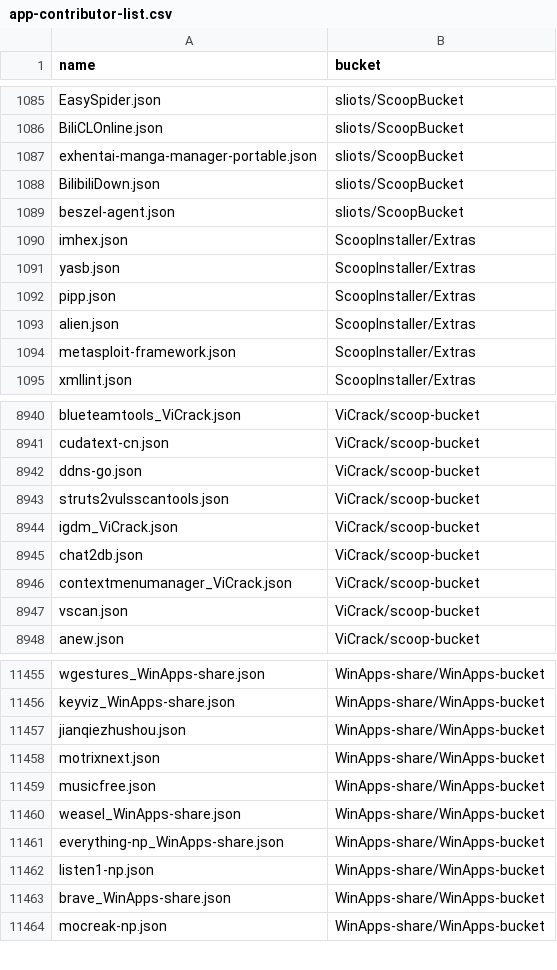
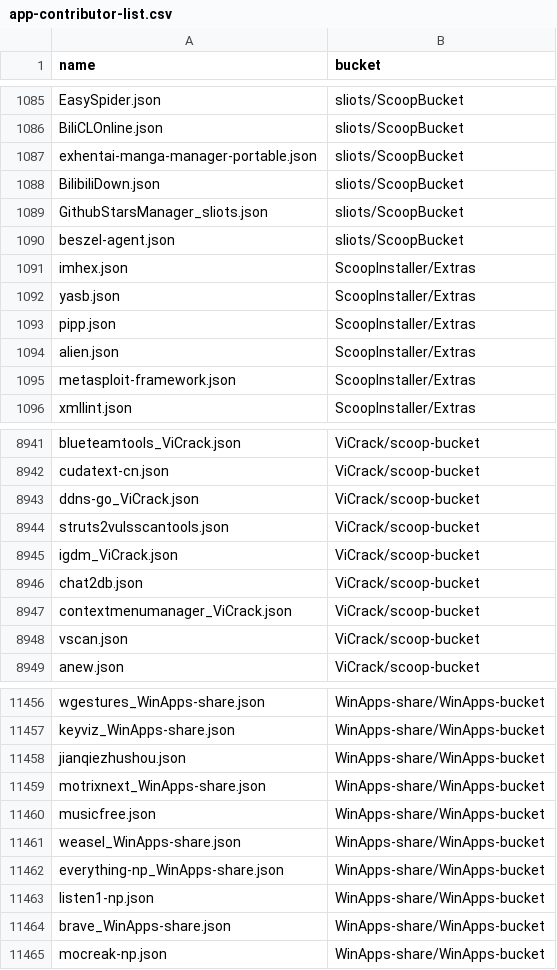
Before and after one commit to XiHanQWQ/scoop-apps, a CSV file: app-contributor-list.csv, drawn as a sheet; only a part is shown, gaps mark what is left out.

```diff
--- a/app-contributor-list.csv
+++ b/app-contributor-list.csv
@@ -1088,2 +1088,3 @@ exhentai-manga-manager-portable.json,sliots/ScoopBucket
 BilibiliDown.json,sliots/ScoopBucket
+GithubStarsManager_sliots.json,sliots/ScoopBucket
 beszel-agent.json,sliots/ScoopBucket
@@ -8941,3 +8942,3 @@ blueteamtools_ViCrack.json,ViCrack/scoop-bucket
 cudatext-cn.json,ViCrack/scoop-bucket
-ddns-go.json,ViCrack/scoop-bucket
+ddns-go_ViCrack.json,ViCrack/scoop-bucket
 struts2vulsscantools.json,ViCrack/scoop-bucket
@@ -11457,3 +11458,3 @@ keyviz_WinApps-share.json,WinApps-share/WinApps-bucket
 jianqiezhushou.json,WinApps-share/WinApps-bucket
-motrixnext.json,WinApps-share/WinApps-bucket
+motrixnext_WinApps-share.json,WinApps-share/WinApps-bucket
 musicfree.json,WinApps-share/WinApps-bucket
```
Also changed, not shown: 38 other files.
